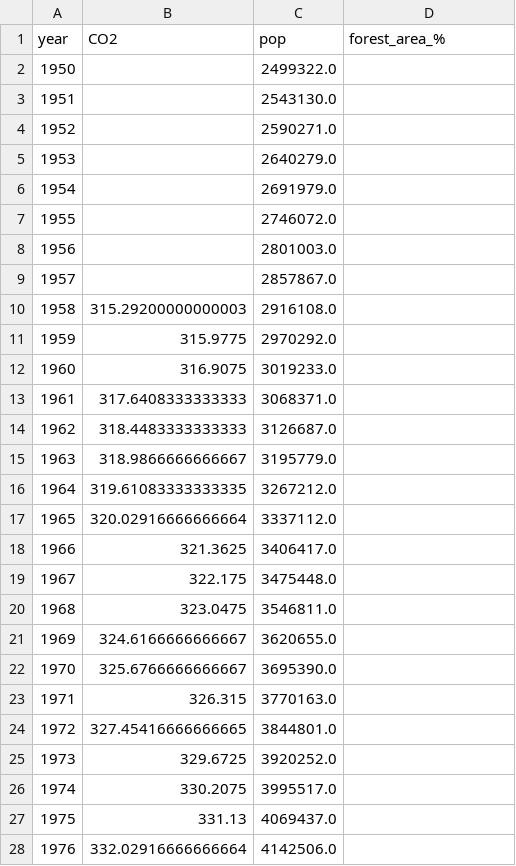
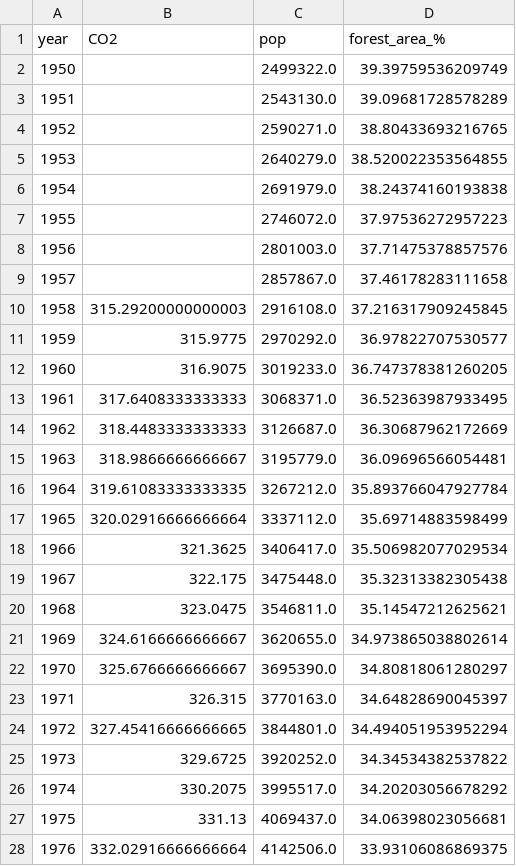
Before and after one commit to OnizukaPy/jensen, a CSV file: Tillämpad AI, datautvinning, maskininlärning och deep learning/ML/Esercitazioni/dataset/defores/CO2_pop_forest.csv, drawn as a sheet; only a part is shown; the diff covers the shown part only.

Commit message:
Calcolata la relazione tra CO2, pop e deforestazione ma ho cominciato ad aggiungere il ruolo dei vulcani per vedere se c'e' correlazione

```diff
--- a/Tillämpad AI, datautvinning, maskininlärning och deep learning/ML/Esercitazioni/dataset/defores/CO2_pop_forest.csv
+++ b/Tillämpad AI, datautvinning, maskininlärning och deep learning/ML/Esercitazioni/dataset/defores/CO2_pop_forest.csv
@@ -1,28 +1,28 @@
 year,CO2,pop,forest_area_%
-1950,,2499322.0,
-1951,,2543130.0,
-1952,,2590271.0,
-1953,,2640279.0,
-1954,,2691979.0,
-1955,,2746072.0,
-1956,,2801003.0,
-1957,,2857867.0,
-1958,315.29200000000003,2916108.0,
-1959,315.9775,2970292.0,
-1960,316.9075,3019233.0,
-1961,317.6408333333333,3068371.0,
-1962,318.4483333333333,3126687.0,
-1963,318.9866666666667,3195779.0,
-1964,319.61083333333335,3267212.0,
-1965,320.02916666666664,3337112.0,
-1966,321.3625,3406417.0,
-1967,322.175,3475448.0,
-1968,323.0475,3546811.0,
-1969,324.6166666666667,3620655.0,
-1970,325.6766666666667,3695390.0,
-1971,326.315,3770163.0,
-1972,327.45416666666665,3844801.0,
-1973,329.6725,3920252.0,
-1974,330.2075,3995517.0,
-1975,331.13,4069437.0,
-1976,332.02916666666664,4142506.0,
+1950,,2499322.0,39.39759536209749
+1951,,2543130.0,39.09681728578289
+1952,,2590271.0,38.80433693216765
+1953,,2640279.0,38.520022353564855
+1954,,2691979.0,38.24374160193838
+1955,,2746072.0,37.97536272957223
+1956,,2801003.0,37.71475378857576
+1957,,2857867.0,37.46178283111658
+1958,315.29200000000003,2916108.0,37.216317909245845
+1959,315.9775,2970292.0,36.97822707530577
+1960,316.9075,3019233.0,36.747378381260205
+1961,317.6408333333333,3068371.0,36.52363987933495
+1962,318.4483333333333,3126687.0,36.30687962172669
+1963,318.9866666666667,3195779.0,36.09696566054481
+1964,319.61083333333335,3267212.0,35.893766047927784
+1965,320.02916666666664,3337112.0,35.69714883598499
+1966,321.3625,3406417.0,35.506982077029534
+1967,322.175,3475448.0,35.32313382305438
+1968,323.0475,3546811.0,35.14547212625621
+1969,324.6166666666667,3620655.0,34.973865038802614
+1970,325.6766666666667,3695390.0,34.80818061280297
+1971,326.315,3770163.0,34.64828690045397
+1972,327.45416666666665,3844801.0,34.494051953952294
+1973,329.6725,3920252.0,34.34534382537822
+1974,330.2075,3995517.0,34.20203056678292
+1975,331.13,4069437.0,34.06398023056681
+1976,332.02916666666664,4142506.0,33.93106086869375
```
Also changed, not shown: 13 edited cells elsewhere in this file, 6 other files.
